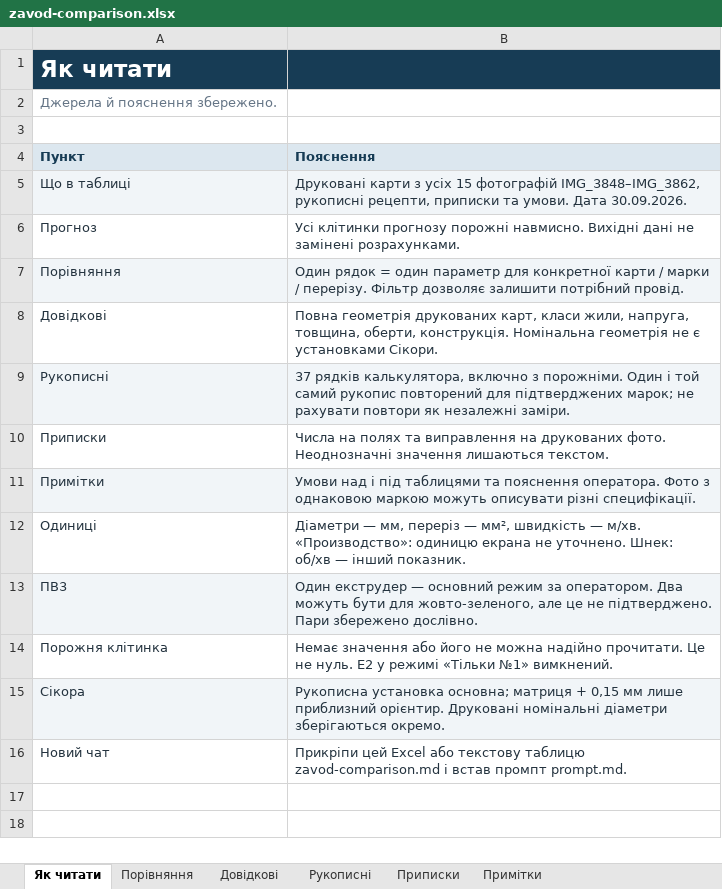
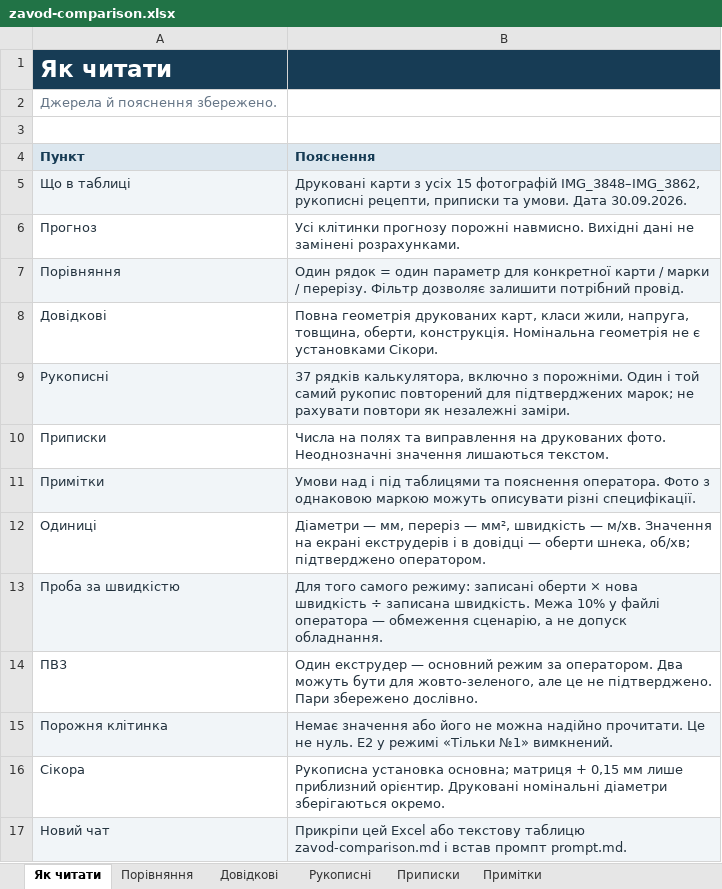
Before and after one commit to lordskamp/lordskamp.github.io, an Excel workbook: outputs/zavod-comparison-20260930/zavod-comparison.xlsx, sheet Як читати, drawn as a sheet; values as stored, in another font and other column widths than the file's, no borders; table styles not drawn; addresses are those after the commit; the diff names each change by its address in the sheet, - before the commit and + after, or states it on an @@ line.

```diff
--- a/outputs/zavod-comparison-20260930/zavod-comparison.xlsx (sheet Як читати)
+++ b/outputs/zavod-comparison-20260930/zavod-comparison.xlsx (sheet Як читати)
-B12 (Пояснення): …— м/хв. «Производство»: одиницю екрана не уточнено. Шнек: об/хв — інший показник.
+B12 (Пояснення): …— м/хв. Значення на екрані екструдерів і в довідці — оберти шнека, об/хв; підтверджено оператором.
+row 13: Проба за швидкістю | Для того самого режиму: записані оберти × нова швидкість ÷ записана швидкість. Межа 10% у файлі оператора — обмеження сценарію, а не допуск обладнання.
-A14:B14 fill: #F1F5F8
+A14:B14 fill: none
-A15:B15 fill: none
+A15:B15 fill: #F1F5F8
-A16:B16 fill: #F1F5F8
+A16:B16 fill: none
-A17:B17 fill: none
+A17:B17 fill: #F1F5F8
```
Also changed, not shown: sheet Порівняння, sheet Примітки, sheet Приписки, sheet Рукописні, 16 other files.
